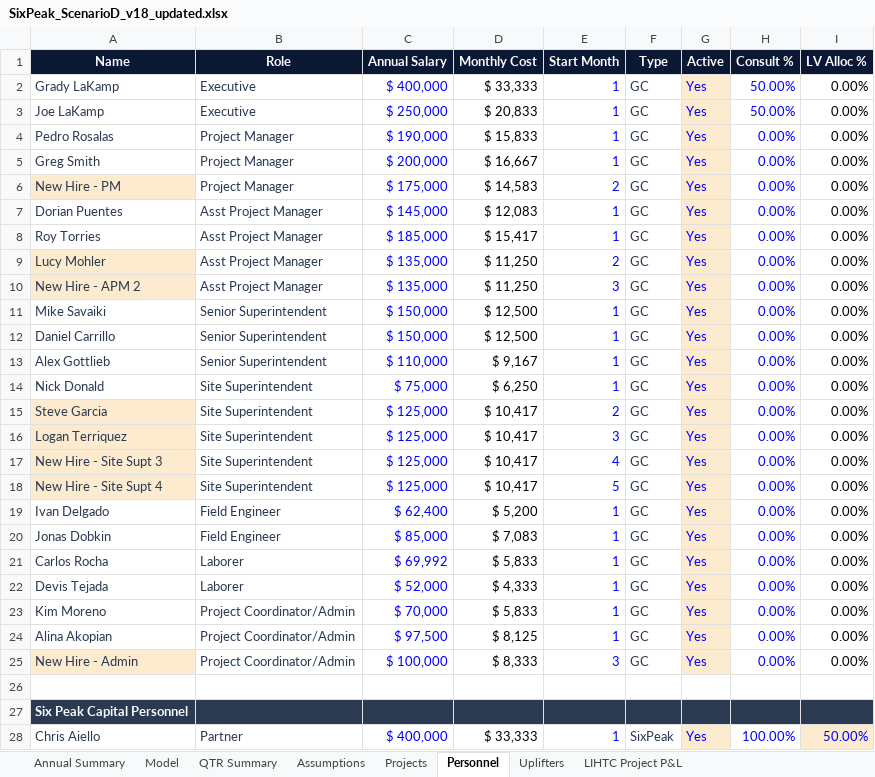
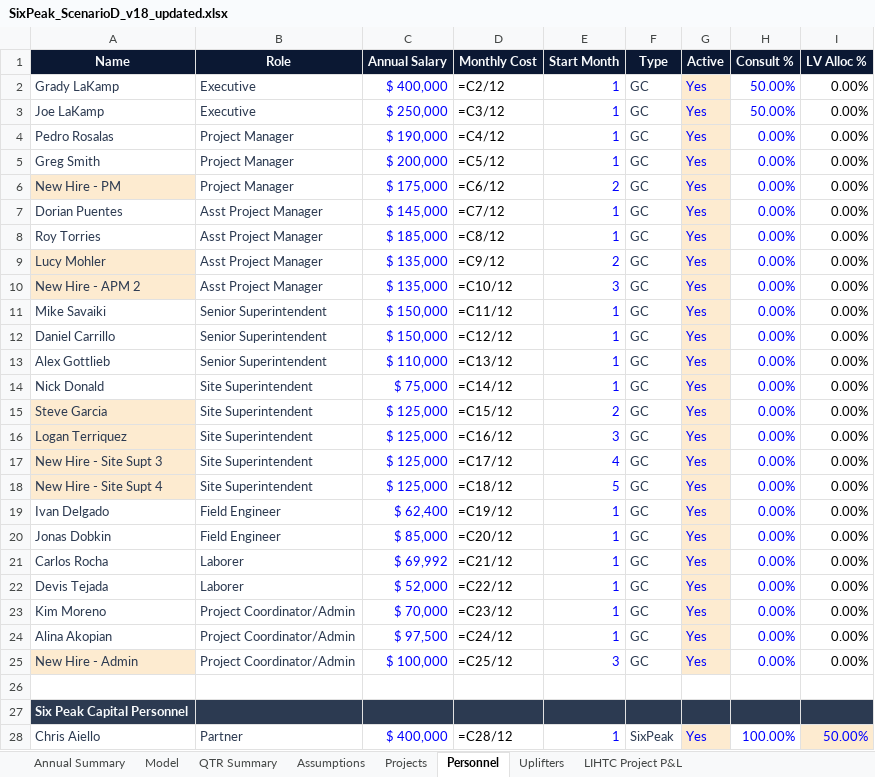
Before and after one commit to cma-sixpeakcapital/SixPeak-Board-Portal, an Excel workbook: models/SixPeak_ScenarioD_v18_updated.xlsx, sheet Personnel, drawn as a sheet; only a part is shown; values as stored, in another font and other column widths than the file's, no borders; formulas without a stored value are shown as written; the diff covers the shown part only; the diff names each change by its address in the sheet, - before the commit and + after, or states it on an @@ line.

```diff
--- a/models/SixPeak_ScenarioD_v18_updated.xlsx (sheet Personnel)
+++ b/models/SixPeak_ScenarioD_v18_updated.xlsx (sheet Personnel)
-D2 (Monthly Cost): $ 33,333
+D2 (Monthly Cost): =C2/12
-D3 (Monthly Cost): $ 20,833
+D3 (Monthly Cost): =C3/12
-D4 (Monthly Cost): $ 15,833
+D4 (Monthly Cost): =C4/12
-D5 (Monthly Cost): $ 16,667
+D5 (Monthly Cost): =C5/12
-D6 (Monthly Cost): $ 14,583
+D6 (Monthly Cost): =C6/12
-D7 (Monthly Cost): $ 12,083
+D7 (Monthly Cost): =C7/12
-D8 (Monthly Cost): $ 15,417
+D8 (Monthly Cost): =C8/12
-D9 (Monthly Cost): $ 11,250
+D9 (Monthly Cost): =C9/12
-D10 (Monthly Cost): $ 11,250
+D10 (Monthly Cost): =C10/12
-D11 (Monthly Cost): $ 12,500
+D11 (Monthly Cost): =C11/12
-D12 (Monthly Cost): $ 12,500
+D12 (Monthly Cost): =C12/12
-D13 (Monthly Cost): $ 9,167
+D13 (Monthly Cost): =C13/12
-D14 (Monthly Cost): $ 6,250
+D14 (Monthly Cost): =C14/12
-D15 (Monthly Cost): $ 10,417
+D15 (Monthly Cost): =C15/12
-D16 (Monthly Cost): $ 10,417
+D16 (Monthly Cost): =C16/12
-D17 (Monthly Cost): $ 10,417
+D17 (Monthly Cost): =C17/12
-D18 (Monthly Cost): $ 10,417
+D18 (Monthly Cost): =C18/12
-D19 (Monthly Cost): $ 5,200
+D19 (Monthly Cost): =C19/12
-D20 (Monthly Cost): $ 7,083
+D20 (Monthly Cost): =C20/12
-D21 (Monthly Cost): $ 5,833
+D21 (Monthly Cost): =C21/12
-D22 (Monthly Cost): $ 4,333
+D22 (Monthly Cost): =C22/12
-D23 (Monthly Cost): $ 5,833
+D23 (Monthly Cost): =C23/12
-D24 (Monthly Cost): $ 8,125
+D24 (Monthly Cost): =C24/12
-D25 (Monthly Cost): $ 8,333
+D25 (Monthly Cost): =C25/12
-D28 (Monthly Cost): $ 33,333
+D28 (Monthly Cost): =C28/12
```
Also changed, not shown: 6 edited cells elsewhere in this sheet, sheet Model, sheet QTR Summary, sheet Uplifters, sheet Annual Summary, sheet LIHTC Project P&L, sheet Projects, 1 more sheet, models/SixPeak_ScenarioB_v18_updated.xlsx, models/SixPeak_ScenarioC_v18_updated.xlsx, 5 other files.
